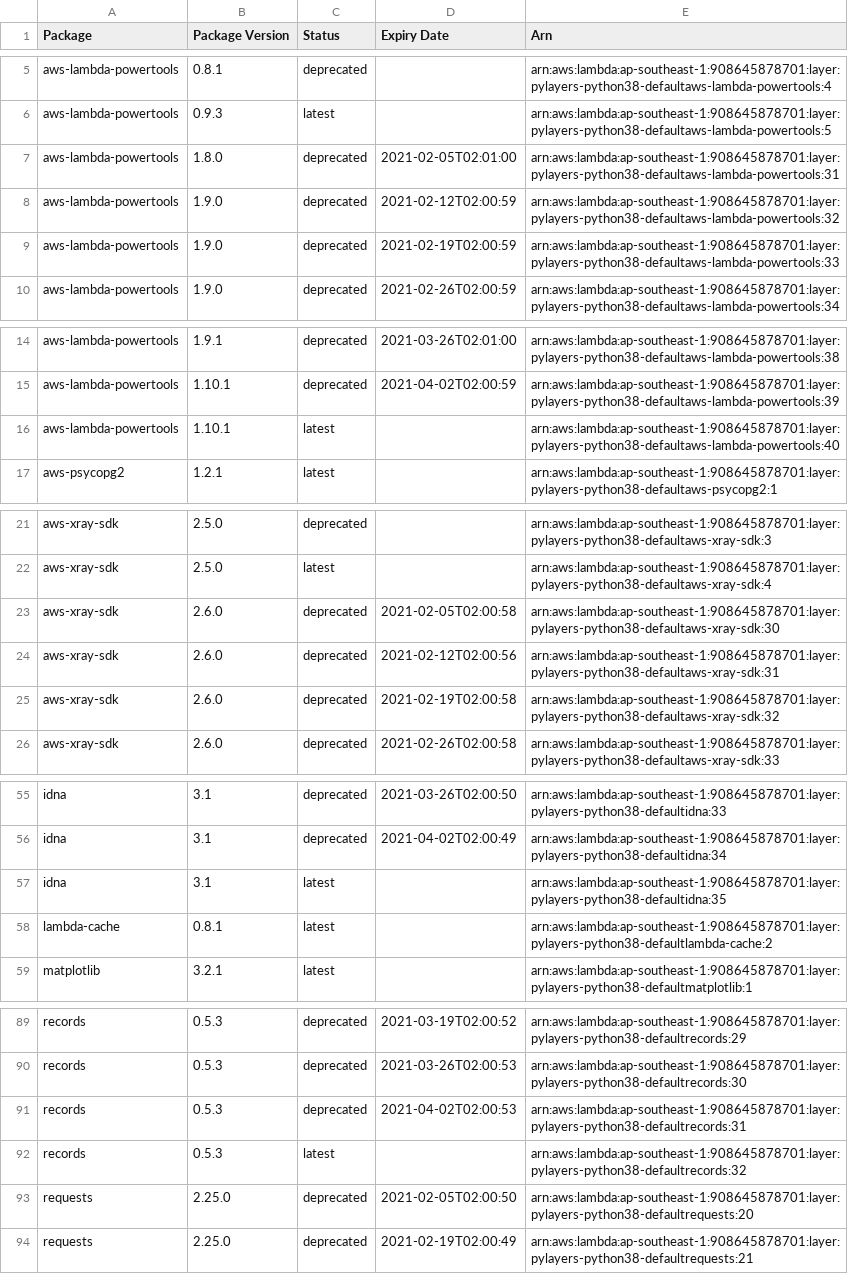
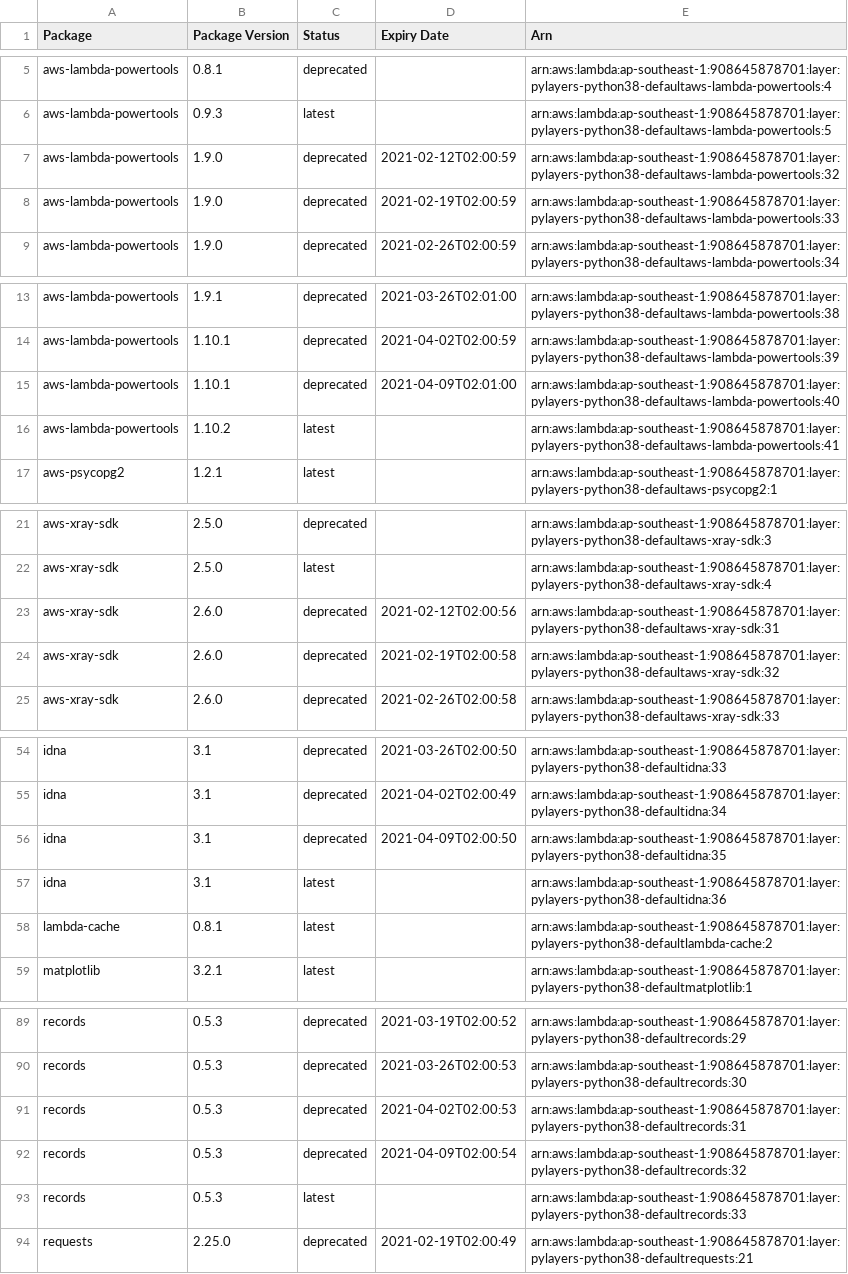
Before and after one commit to keithrozario/KLayers-default, a CSV file: deployments/python3.8/arns/ap-southeast-1.csv, drawn as a sheet; only a part is shown, gaps mark what is left out; the diff covers the shown part only.

```diff
--- a/deployments/python3.8/arns/ap-southeast-1.csv
+++ b/deployments/python3.8/arns/ap-southeast-1.csv
@@ -6,3 +6,2 @@ aws-lambda-powertools,0.8.1,deprecated,,arn:aws:lambda:ap-southeast-1:9086458787
 aws-lambda-powertools,0.9.3,latest,,arn:aws:lambda:ap-southeast-1:908645878701:layer:pylayers-python38-defaultaws-lambda-powertools:5
-aws-lambda-powertools,1.8.0,deprecated,2021-02-05T02:01:00,arn:aws:lambda:ap-southeast-1:908645878701:layer:pylayers-python38-defaultaws-lambda-powertools:31
 aws-lambda-powertools,1.9.0,deprecated,2021-02-12T02:00:59,arn:aws:lambda:ap-southeast-1:908645878701:layer:pylayers-python38-defaultaws-lambda-powertools:32
@@ -15,3 +14,4 @@ aws-lambda-powertools,1.9.1,deprecated,2021-03-26T02:01:00,arn:aws:lambda:ap-sou
 aws-lambda-powertools,1.10.1,deprecated,2021-04-02T02:00:59,arn:aws:lambda:ap-southeast-1:908645878701:layer:pylayers-python38-defaultaws-lambda-powertools:39
-aws-lambda-powertools,1.10.1,latest,,arn:aws:lambda:ap-southeast-1:908645878701:layer:pylayers-python38-defaultaws-lambda-powertools:40
+aws-lambda-powertools,1.10.1,deprecated,2021-04-09T02:01:00,arn:aws:lambda:ap-southeast-1:908645878701:layer:pylayers-python38-defaultaws-lambda-powertools:40
+aws-lambda-powertools,1.10.2,latest,,arn:aws:lambda:ap-southeast-1:908645878701:layer:pylayers-python38-defaultaws-lambda-powertools:41
 aws-psycopg2,1.2.1,latest,,arn:aws:lambda:ap-southeast-1:908645878701:layer:pylayers-python38-defaultaws-psycopg2:1
@@ -22,3 +22,2 @@ aws-xray-sdk,2.5.0,deprecated,,arn:aws:lambda:ap-southeast-1:908645878701:layer:
 aws-xray-sdk,2.5.0,latest,,arn:aws:lambda:ap-southeast-1:908645878701:layer:pylayers-python38-defaultaws-xray-sdk:4
-aws-xray-sdk,2.6.0,deprecated,2021-02-05T02:00:58,arn:aws:lambda:ap-southeast-1:908645878701:layer:pylayers-python38-defaultaws-xray-sdk:30
 aws-xray-sdk,2.6.0,deprecated,2021-02-12T02:00:56,arn:aws:lambda:ap-southeast-1:908645878701:layer:pylayers-python38-defaultaws-xray-sdk:31
@@ -56,3 +55,4 @@ idna,3.1,deprecated,2021-03-26T02:00:50,arn:aws:lambda:ap-southeast-1:9086458787
 idna,3.1,deprecated,2021-04-02T02:00:49,arn:aws:lambda:ap-southeast-1:908645878701:layer:pylayers-python38-defaultidna:34
-idna,3.1,latest,,arn:aws:lambda:ap-southeast-1:908645878701:layer:pylayers-python38-defaultidna:35
+idna,3.1,deprecated,2021-04-09T02:00:50,arn:aws:lambda:ap-southeast-1:908645878701:layer:pylayers-python38-defaultidna:35
+idna,3.1,latest,,arn:aws:lambda:ap-southeast-1:908645878701:layer:pylayers-python38-defaultidna:36
 lambda-cache,0.8.1,latest,,arn:aws:lambda:ap-southeast-1:908645878701:layer:pylayers-python38-defaultlambda-cache:2
@@ -91,4 +91,4 @@ records,0.5.3,deprecated,2021-03-26T02:00:53,arn:aws:lambda:ap-southeast-1:90864
 records,0.5.3,deprecated,2021-04-02T02:00:53,arn:aws:lambda:ap-southeast-1:908645878701:layer:pylayers-python38-defaultrecords:31
-records,0.5.3,latest,,arn:aws:lambda:ap-southeast-1:908645878701:layer:pylayers-python38-defaultrecords:32
-requests,2.25.0,deprecated,2021-02-05T02:00:50,arn:aws:lambda:ap-southeast-1:908645878701:layer:pylayers-python38-defaultrequests:20
+records,0.5.3,deprecated,2021-04-09T02:00:54,arn:aws:lambda:ap-southeast-1:908645878701:layer:pylayers-python38-defaultrecords:32
+records,0.5.3,latest,,arn:aws:lambda:ap-southeast-1:908645878701:layer:pylayers-python38-defaultrecords:33
 requests,2.25.0,deprecated,2021-02-19T02:00:49,arn:aws:lambda:ap-southeast-1:908645878701:layer:pylayers-python38-defaultrequests:21
```
Also changed, not shown: 4 added rows, 5 removed rows and 5 edited cells elsewhere in this file, 6 other files.
